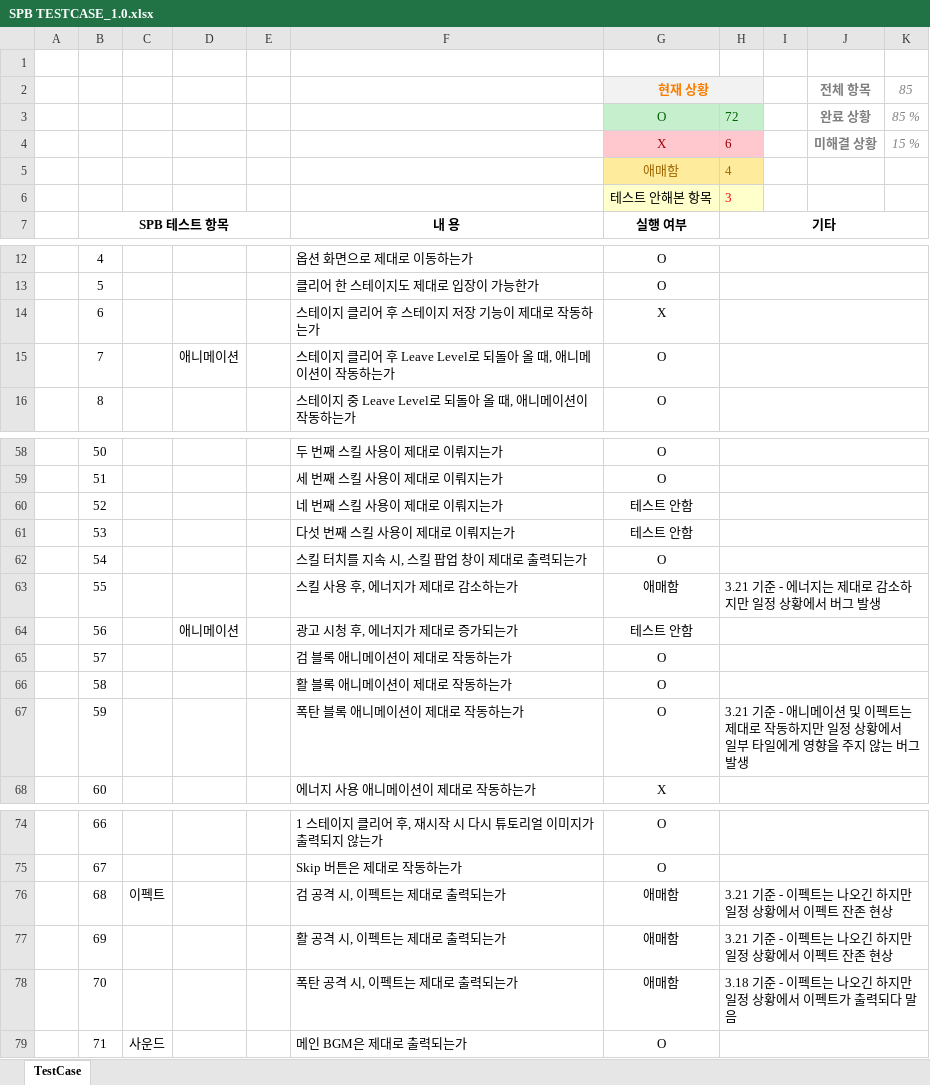
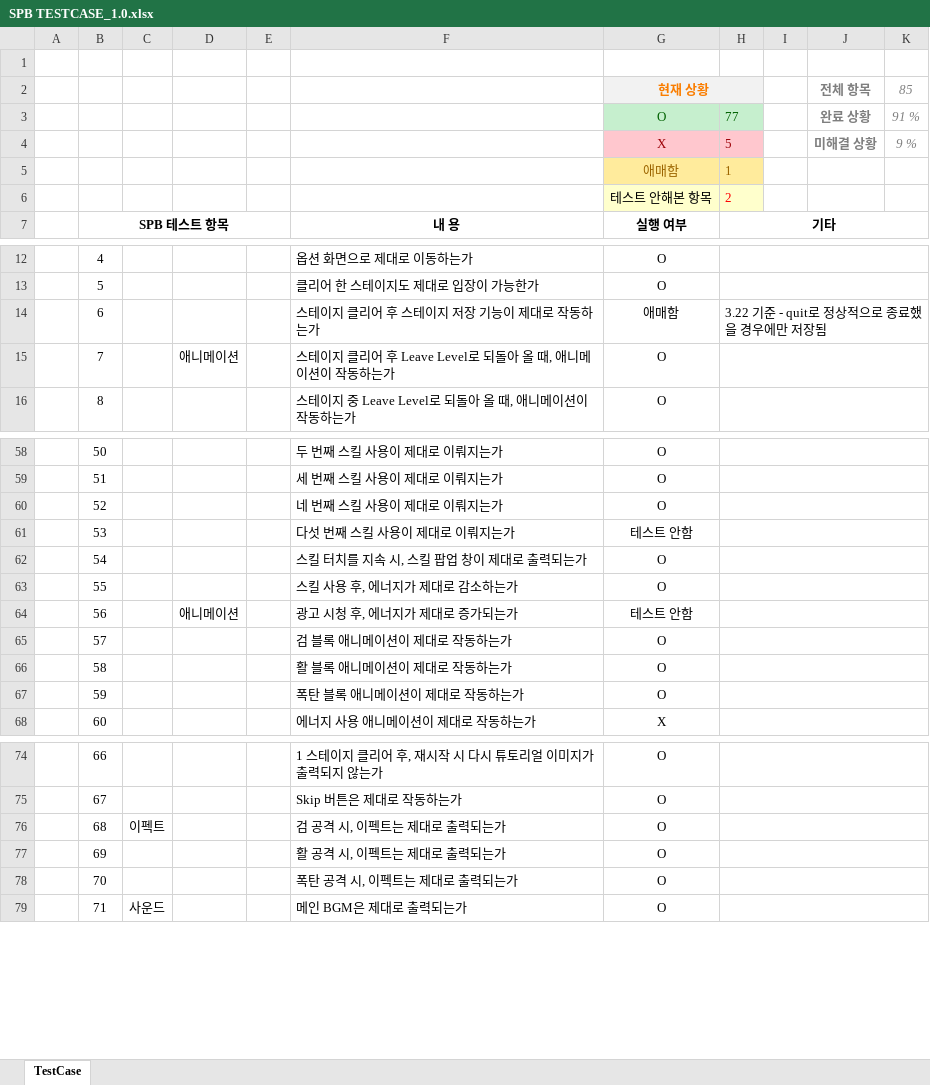
Before and after one commit to PenguinPistol/Sliding_Puzzle_Battle, an Excel workbook: 기획서/Test Case/SPB TESTCASE_1.0.xlsx, sheet TestCase, drawn as a sheet; only a part is shown, gaps mark what is left out; values as stored, in another font and other column widths than the file's, no borders; conditional formats not drawn; ↵ is a line break in a cell; the diff covers the shown part only; the diff names each change by its address in the sheet, - before the commit and + after, or states it on an @@ line.

```diff
--- a/기획서/Test Case/SPB TESTCASE_1.0.xlsx (sheet TestCase)
+++ b/기획서/Test Case/SPB TESTCASE_1.0.xlsx (sheet TestCase)
-H3: 72
+H3: 77
-K3: 85 %
+K3: 91 %
-H4: 6
+H4: 5
-K4: 15 %
+K4: 9 %
-H5: 4
+H5: 1
-H6: 3
+H6: 2
-G14: X
+G14: 애매함
-H14: (empty)
+H14: 3.22 기준 - quit로 정상적으로 종료했을 경우에만 저장됨
-G60: 테스트 안함
+G60: O
-G63: 애매함
+G63: O
-H63: 3.21 기준 - 에너지는 제대로 감소하지만 일정 상황에서 버그 발생
+H63: (empty)
-H67: 3.21 기준 - 애니메이션 및 이펙트는 제대로 작동하지만 일정 상황에서 ↵ 일부 타일에게 영향을 주지 않는 버그 발생
+H67: (empty)
-G76:G78: 애매함
+G76:G78: O
-H76:H77: 3.21 기준 - 이펙트는 나오긴 하지만 일정 상황에서 이펙트 잔존 현상
+H76:H77: (empty)
-H78: 3.18 기준 - 이펙트는 나오긴 하지만 일정 상황에서 이펙트가 출력되다 말음
+H78: (empty)
```
Also changed, not shown: 1 edited cell elsewhere in this sheet, 2 other files.
